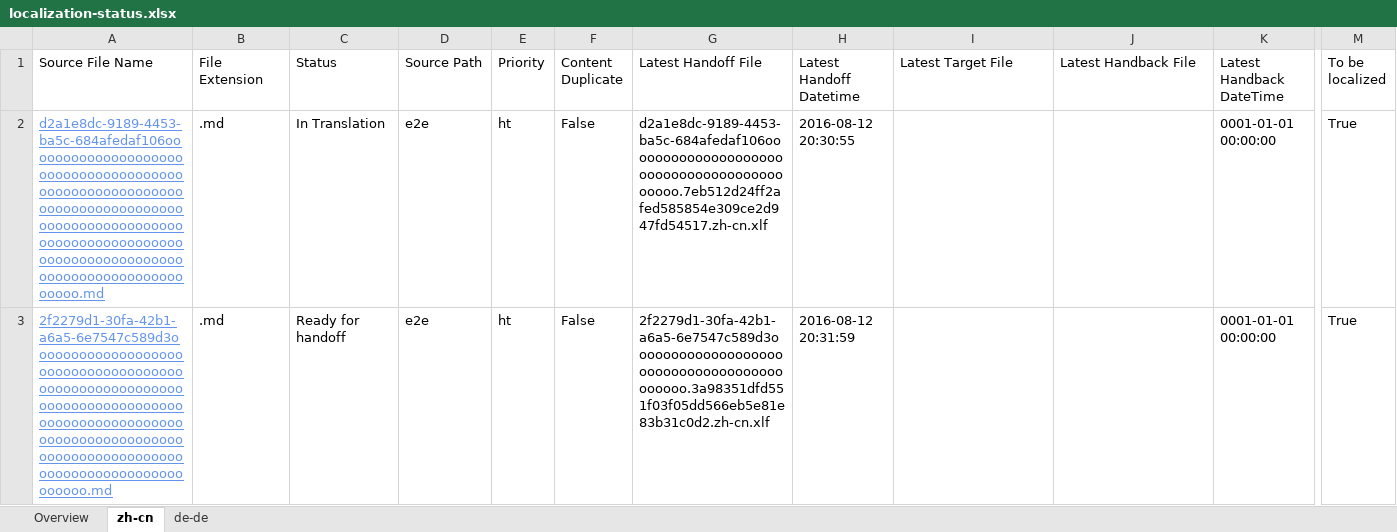
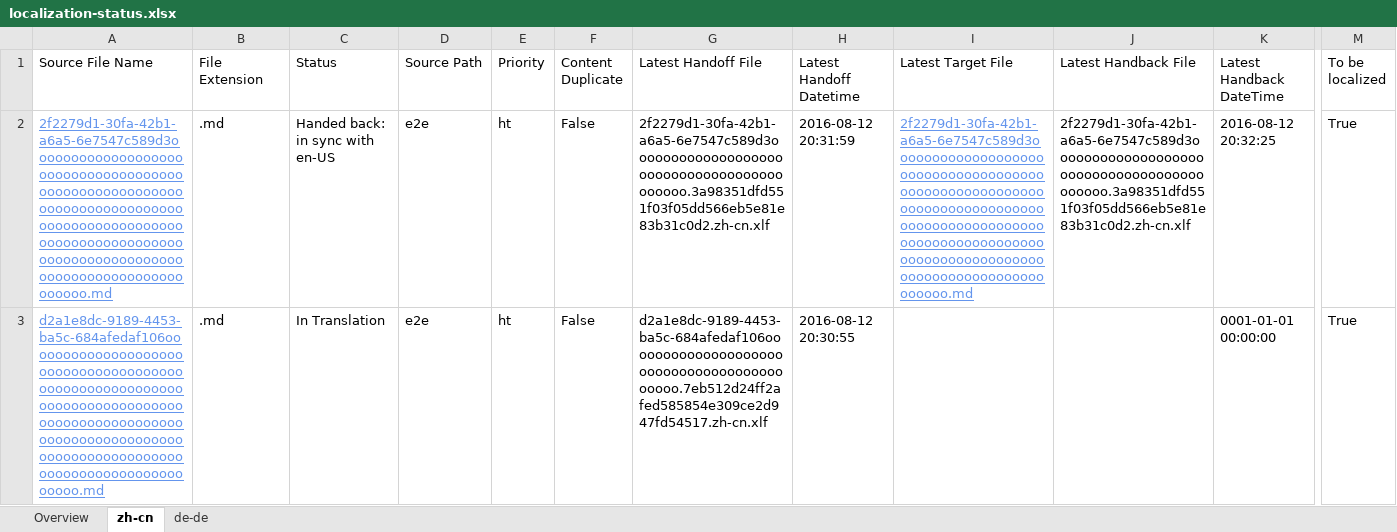
Before and after one commit to OpenLocalizationTestOrg/olhandback-e2e, an Excel workbook: ol-handback/OpenLocalizationTestOrg/oltest/ci/localization-status.xlsx, sheet zh-cn, drawn as a sheet; only a part is shown, gaps mark what is left out; values as stored, in another font and other column widths than the file's, no borders; table styles not drawn; removed rows and columns are numbered as before the commit, all else as after; rows hold the shown columns only; the diff names each change by its address in the sheet, - before the commit and + after, or states it on an @@ line.

```diff
--- a/ol-handback/OpenLocalizationTestOrg/oltest/ci/localization-status.xlsx (sheet zh-cn)
+++ b/ol-handback/OpenLocalizationTestOrg/oltest/ci/localization-status.xlsx (sheet zh-cn)
+row 2: 2f2279d1-30fa-42b1-a6a5-6e7547c589d3ooooooooooooooooooooooooooooooooooooooooooooooooooooooooooooooooooooooooooooooooooooooooooooooooooooooooooooooooooooooooooooooooooooooooooooooooooooooo.md | .md | Handed back: in sync with en-US | e2e | ht | False | 2f2279d1-30fa-42b1-a6a5-6e7547c589d3ooooooooooooooooooooooooooooooooooooooooooo.3a98351dfd551f03f05dd566eb5e81e83b31c0d2.zh-cn.xlf | 2016-08-12 20:31:59 | 2f2279d1-30fa-42b1-a6a5-6e7547c589d3ooooooooooooooooooooooooooooooooooooooooooooooooooooooooooooooooooooooooooooooooooooooooooooooooooooooooooooooooooooooooooooooooooooooooooooooooooooooo.md | 2f2279d1-30fa-42b1-a6a5-6e7547c589d3ooooooooooooooooooooooooooooooooooooooooooo.3a98351dfd551f03f05dd566eb5e81e83b31c0d2.zh-cn.xlf | 2016-08-12 20:32:25 | True
-row 3: 2f2279d1-30fa-42b1-a6a5-6e7547c589d3ooooooooooooooooooooooooooooooooooooooooooooooooooooooooooooooooooooooooooooooooooooooooooooooooooooooooooooooooooooooooooooooooooooooooooooooooooooooo.md | .md | Ready for handoff | e2e | ht | False | 2f2279d1-30fa-42b1-a6a5-6e7547c589d3ooooooooooooooooooooooooooooooooooooooooooo.3a98351dfd551f03f05dd566eb5e81e83b31c0d2.zh-cn.xlf | 2016-08-12 20:31:59 |  |  | 0001-01-01 00:00:00 | True
```
Also changed, not shown: sheet de-de, sheet Overview, 1 other file.
